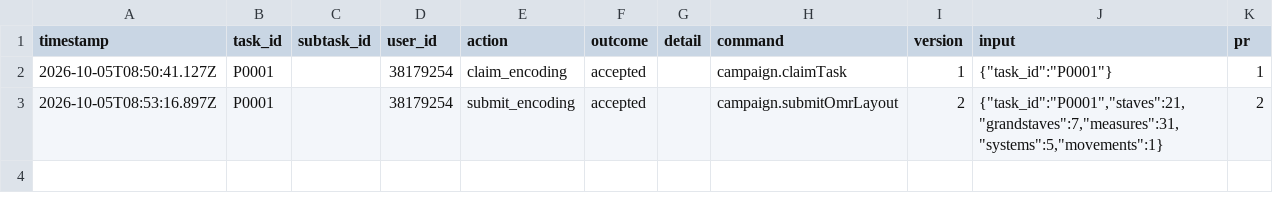
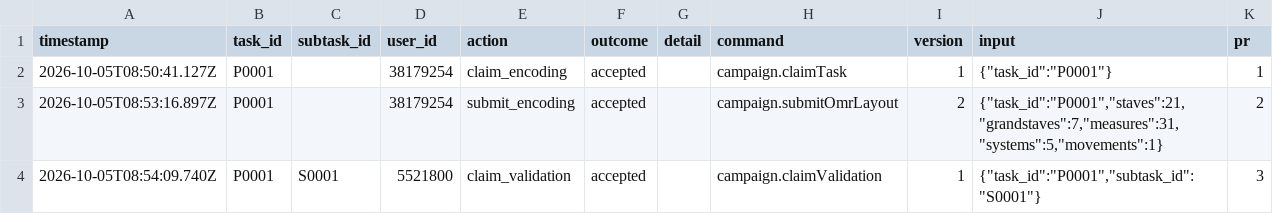
Before and after one commit to musicog/blume-und-duft, a CSV file: tracking/history.csv, drawn as a sheet; the diff names each change by its address in the sheet, - before the commit and + after, or states it on an @@ line.

```diff
--- a/tracking/history.csv
+++ b/tracking/history.csv
+row 4: 2026-10-05T08:54:09.740Z | P0001 | S0001 | 5521800 | claim_validation | accepted |  | campaign.claimValidation | 1 | {"task_id":"P0001","subtask_id":"S0001"} | 3
```
Also changed, not shown: 1 other file.
